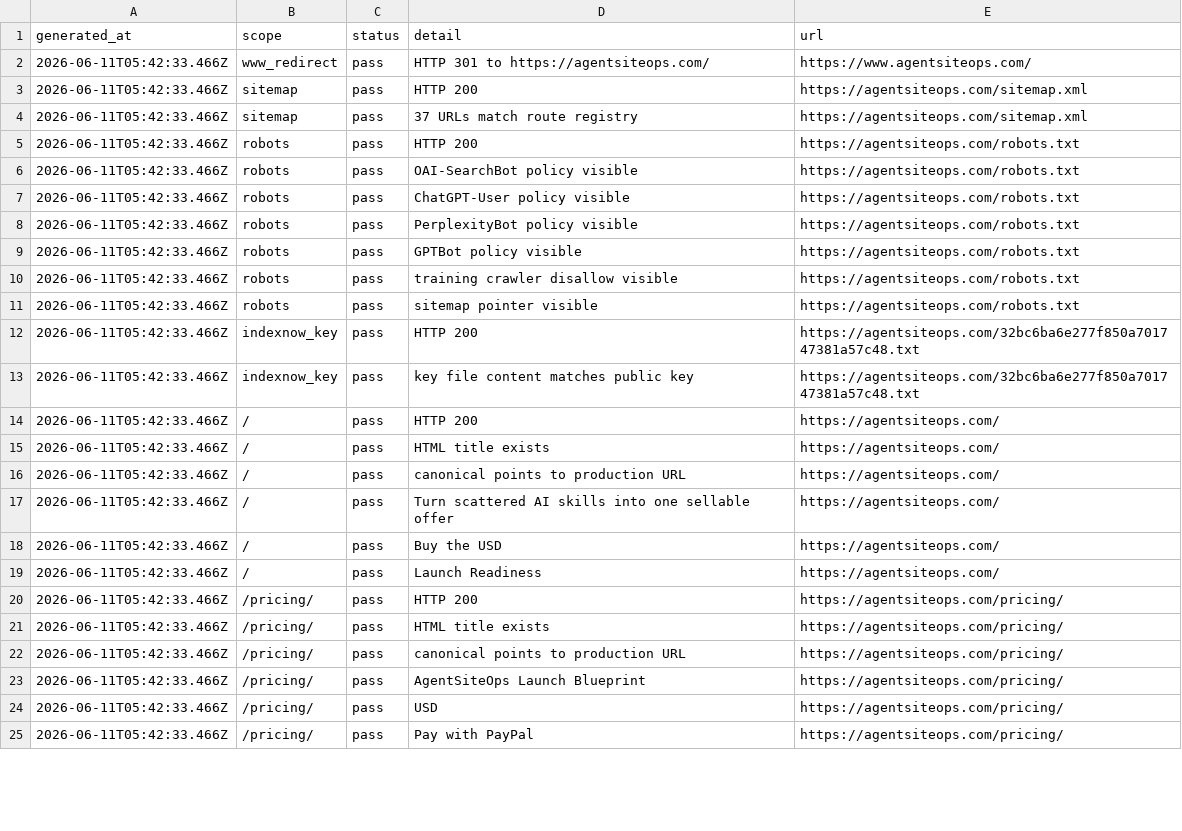
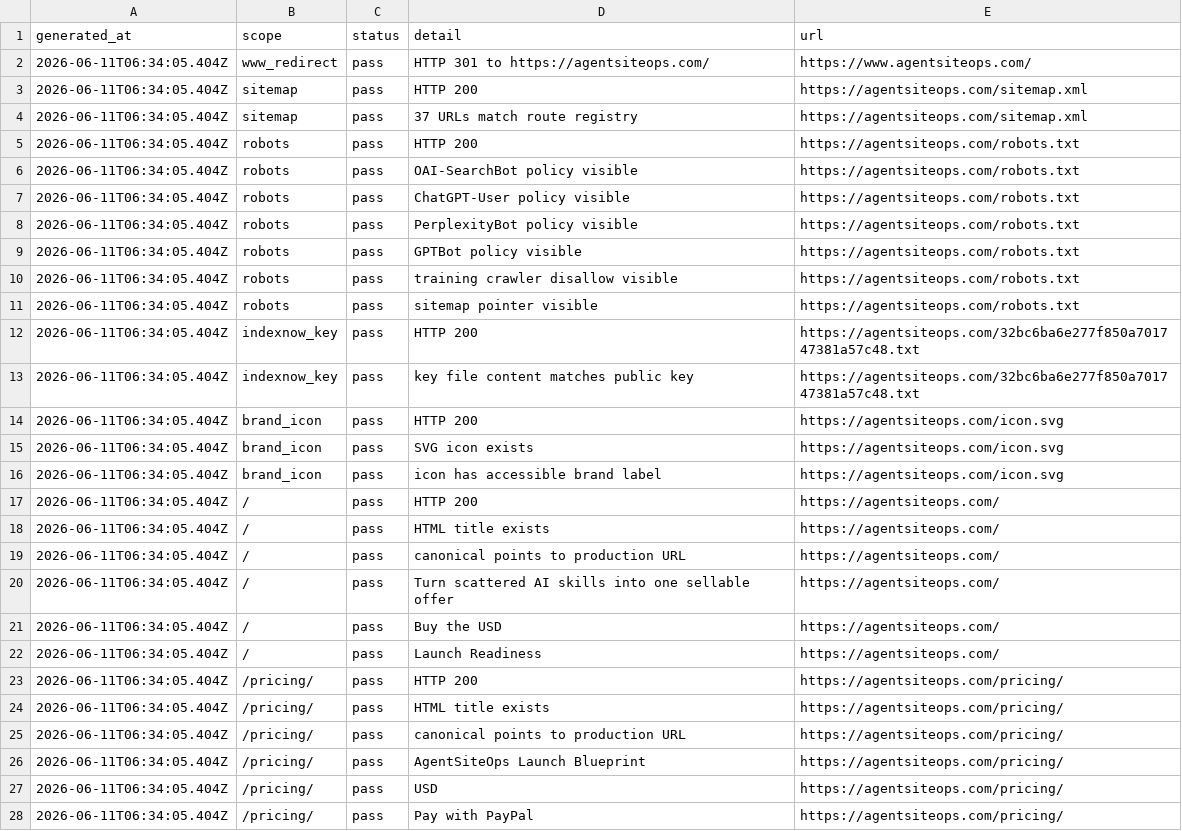
Before and after one commit to SB980425/shachidainei, a CSV file: agentsiteops/data/production-health-snapshot.csv, drawn as a sheet; only a part is shown; the diff covers the shown part only.

```diff
--- a/agentsiteops/data/production-health-snapshot.csv
+++ b/agentsiteops/data/production-health-snapshot.csv
@@ -1,25 +1,28 @@
 generated_at,scope,status,detail,url
-2026-06-11T05:42:33.466Z,www_redirect,pass,HTTP 301 to https://agentsiteops.com/,https://www.agentsiteops.com/
-2026-06-11T05:42:33.466Z,sitemap,pass,HTTP 200,https://agentsiteops.com/sitemap.xml
-2026-06-11T05:42:33.466Z,sitemap,pass,37 URLs match route registry,https://agentsiteops.com/sitemap.xml
-2026-06-11T05:42:33.466Z,robots,pass,HTTP 200,https://agentsiteops.com/robots.txt
-2026-06-11T05:42:33.466Z,robots,pass,OAI-SearchBot policy visible,https://agentsiteops.com/robots.txt
-2026-06-11T05:42:33.466Z,robots,pass,ChatGPT-User policy visible,https://agentsiteops.com/robots.txt
-2026-06-11T05:42:33.466Z,robots,pass,PerplexityBot policy visible,https://agentsiteops.com/robots.txt
-2026-06-11T05:42:33.466Z,robots,pass,GPTBot policy visible,https://agentsiteops.com/robots.txt
-2026-06-11T05:42:33.466Z,robots,pass,training crawler disallow visible,https://agentsiteops.com/robots.txt
-2026-06-11T05:42:33.466Z,robots,pass,sitemap pointer visible,https://agentsiteops.com/robots.txt
-2026-06-11T05:42:33.466Z,indexnow_key,pass,HTTP 200,https://agentsiteops.com/32bc6ba6e277f850a701747381a57c48.txt
-2026-06-11T05:42:33.466Z,indexnow_key,pass,key file content matches public key,https://agentsiteops.com/32bc6ba6e277f850a701747381a57c48.txt
-2026-06-11T05:42:33.466Z,/,pass,HTTP 200,https://agentsiteops.com/
-2026-06-11T05:42:33.466Z,/,pass,HTML title exists,https://agentsiteops.com/
-2026-06-11T05:42:33.466Z,/,pass,canonical points to production URL,https://agentsiteops.com/
-2026-06-11T05:42:33.466Z,/,pass,Turn scattered AI skills into one sellable offer,https://agentsiteops.com/
-2026-06-11T05:42:33.466Z,/,pass,Buy the USD,https://agentsiteops.com/
-2026-06-11T05:42:33.466Z,/,pass,Launch Readiness,https://agentsiteops.com/
-2026-06-11T05:42:33.466Z,/pricing/,pass,HTTP 200,https://agentsiteops.com/pricing/
-2026-06-11T05:42:33.466Z,/pricing/,pass,HTML title exists,https://agentsiteops.com/pricing/
-2026-06-11T05:42:33.466Z,/pricing/,pass,canonical points to production URL,https://agentsiteops.com/pricing/
-2026-06-11T05:42:33.466Z,/pricing/,pass,AgentSiteOps Launch Blueprint,https://agentsiteops.com/pricing/
-2026-06-11T05:42:33.466Z,/pricing/,pass,USD,https://agentsiteops.com/pricing/
-2026-06-11T05:42:33.466Z,/pricing/,pass,Pay with PayPal,https://agentsiteops.com/pricing/
+2026-06-11T06:34:05.404Z,www_redirect,pass,HTTP 301 to https://agentsiteops.com/,https://www.agentsiteops.com/
+2026-06-11T06:34:05.404Z,sitemap,pass,HTTP 200,https://agentsiteops.com/sitemap.xml
+2026-06-11T06:34:05.404Z,sitemap,pass,37 URLs match route registry,https://agentsiteops.com/sitemap.xml
+2026-06-11T06:34:05.404Z,robots,pass,HTTP 200,https://agentsiteops.com/robots.txt
+2026-06-11T06:34:05.404Z,robots,pass,OAI-SearchBot policy visible,https://agentsiteops.com/robots.txt
+2026-06-11T06:34:05.404Z,robots,pass,ChatGPT-User policy visible,https://agentsiteops.com/robots.txt
+2026-06-11T06:34:05.404Z,robots,pass,PerplexityBot policy visible,https://agentsiteops.com/robots.txt
+2026-06-11T06:34:05.404Z,robots,pass,GPTBot policy visible,https://agentsiteops.com/robots.txt
+2026-06-11T06:34:05.404Z,robots,pass,training crawler disallow visible,https://agentsiteops.com/robots.txt
+2026-06-11T06:34:05.404Z,robots,pass,sitemap pointer visible,https://agentsiteops.com/robots.txt
+2026-06-11T06:34:05.404Z,indexnow_key,pass,HTTP 200,https://agentsiteops.com/32bc6ba6e277f850a701747381a57c48.txt
+2026-06-11T06:34:05.404Z,indexnow_key,pass,key file content matches public key,https://agentsiteops.com/32bc6ba6e277f850a701747381a57c48.txt
+2026-06-11T06:34:05.404Z,brand_icon,pass,HTTP 200,https://agentsiteops.com/icon.svg
+2026-06-11T06:34:05.404Z,brand_icon,pass,SVG icon exists,https://agentsiteops.com/icon.svg
+2026-06-11T06:34:05.404Z,brand_icon,pass,icon has accessible brand label,https://agentsiteops.com/icon.svg
+2026-06-11T06:34:05.404Z,/,pass,HTTP 200,https://agentsiteops.com/
+2026-06-11T06:34:05.404Z,/,pass,HTML title exists,https://agentsiteops.com/
+2026-06-11T06:34:05.404Z,/,pass,canonical points to production URL,https://agentsiteops.com/
+2026-06-11T06:34:05.404Z,/,pass,Turn scattered AI skills into one sellable offer,https://agentsiteops.com/
+2026-06-11T06:34:05.404Z,/,pass,Buy the USD,https://agentsiteops.com/
+2026-06-11T06:34:05.404Z,/,pass,Launch Readiness,https://agentsiteops.com/
+2026-06-11T06:34:05.404Z,/pricing/,pass,HTTP 200,https://agentsiteops.com/pricing/
+2026-06-11T06:34:05.404Z,/pricing/,pass,HTML title exists,https://agentsiteops.com/pricing/
+2026-06-11T06:34:05.404Z,/pricing/,pass,canonical points to production URL,https://agentsiteops.com/pricing/
+2026-06-11T06:34:05.404Z,/pricing/,pass,AgentSiteOps Launch Blueprint,https://agentsiteops.com/pricing/
+2026-06-11T06:34:05.404Z,/pricing/,pass,USD,https://agentsiteops.com/pricing/
+2026-06-11T06:34:05.404Z,/pricing/,pass,Pay with PayPal,https://agentsiteops.com/pricing/
```
Also changed, not shown: 1 added row and 49 edited cells elsewhere in this file, agentsiteops/data/indexnow-submit-snapshot.csv, 3 other files.
